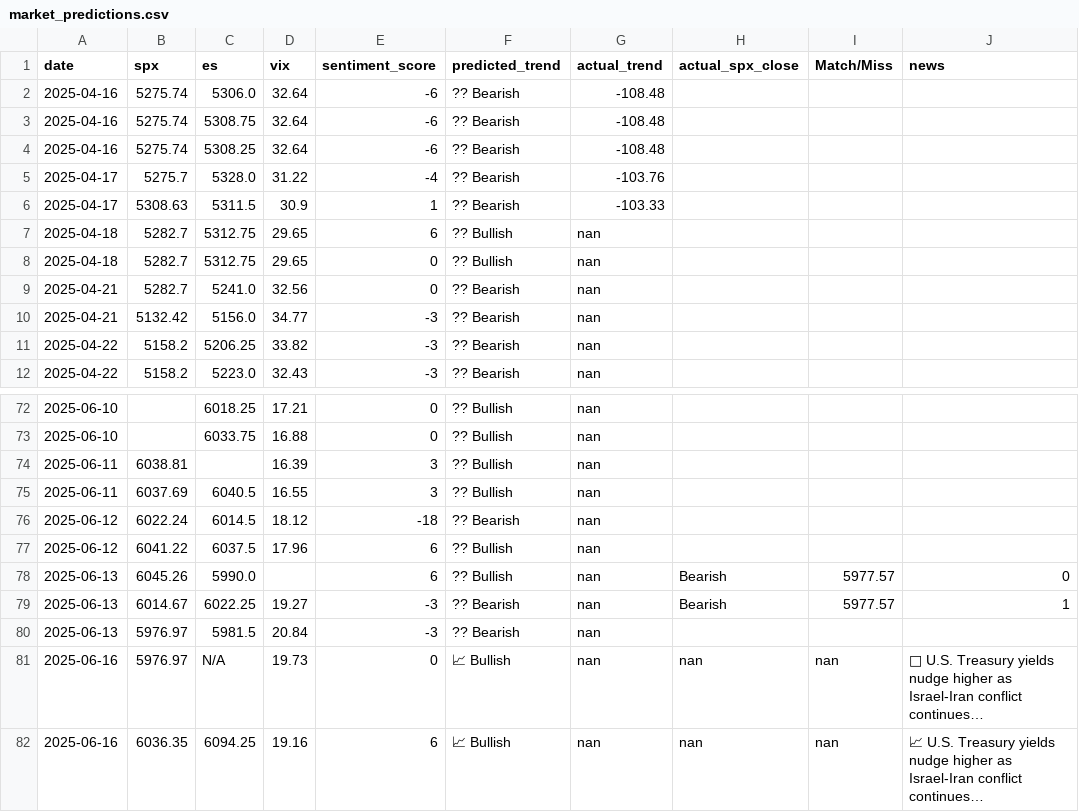
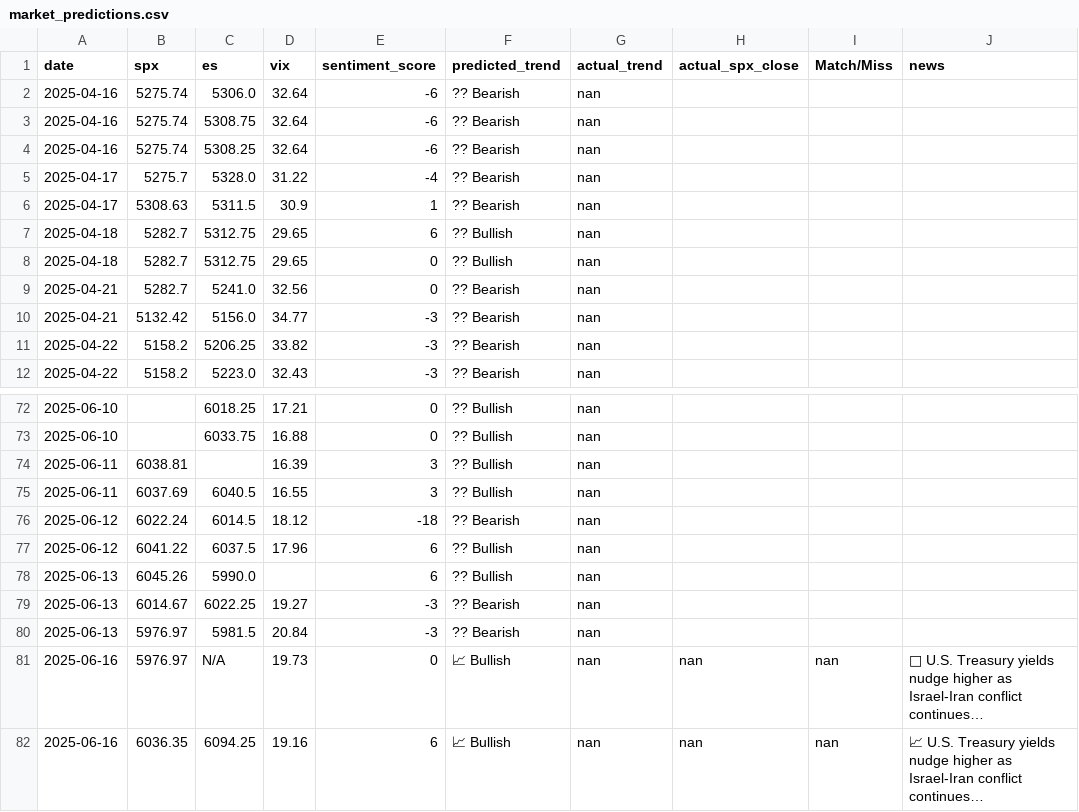
Before and after one commit to PadhmaCebolu/market-alert-bot-test, a CSV file: market_predictions.csv, drawn as a sheet; only a part is shown, gaps mark what is left out; long unchanged cells end in ….

Commit message:
Update market_predictions.csv

```diff
--- a/market_predictions.csv
+++ b/market_predictions.csv
@@ -1,7 +1,7 @@
 date,spx,es,vix,sentiment_score,predicted_trend,actual_trend,actual_spx_close,Match/Miss,news
-2025-04-16,5275.74,5306.0,32.64,-6,?? Bearish,-108.48,,,
-2025-04-16,5275.74,5308.75,32.64,-6,?? Bearish,-108.48,,,
-2025-04-16,5275.74,5308.25,32.64,-6,?? Bearish,-108.48,,,
-2025-04-17,5275.7,5328.0,31.22,-4,?? Bearish,-103.76,,,
-2025-04-17,5308.63,5311.5,30.9,1,?? Bearish,-103.33,,,
+2025-04-16,5275.74,5306.0,32.64,-6,?? Bearish,nan,,,
+2025-04-16,5275.74,5308.75,32.64,-6,?? Bearish,nan,,,
+2025-04-16,5275.74,5308.25,32.64,-6,?? Bearish,nan,,,
+2025-04-17,5275.7,5328.0,31.22,-4,?? Bearish,nan,,,
+2025-04-17,5308.63,5311.5,30.9,1,?? Bearish,nan,,,
 2025-04-18,5282.7,5312.75,29.65,6,?? Bullish,nan,,,
@@ -77,4 +77,4 @@ date,spx,es,vix,sentiment_score,predicted_trend,actual_trend,actual_spx_close,Ma
 2025-06-12,6041.22,6037.5,17.96,6,?? Bullish,nan,,,
-2025-06-13,6045.26,5990.0,,6,?? Bullish,nan,Bearish,5977.57,0
-2025-06-13,6014.67,6022.25,19.27,-3,?? Bearish,nan,Bearish,5977.57,1
+2025-06-13,6045.26,5990.0,,6,?? Bullish,nan,,,
+2025-06-13,6014.67,6022.25,19.27,-3,?? Bearish,nan,,,
 2025-06-13,5976.97,5981.5,20.84,-3,?? Bearish,nan,,,
```
